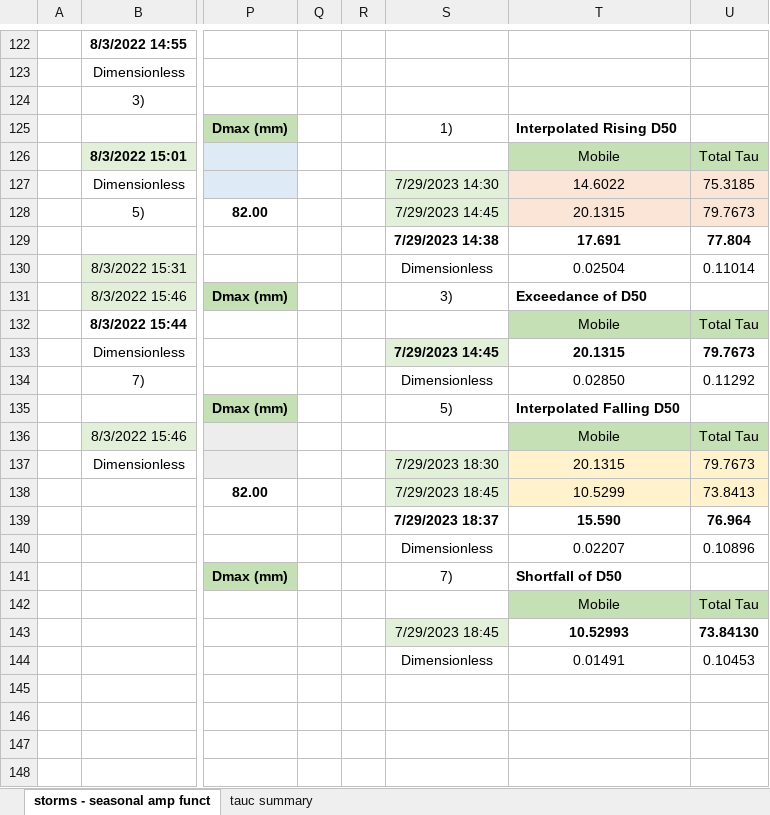
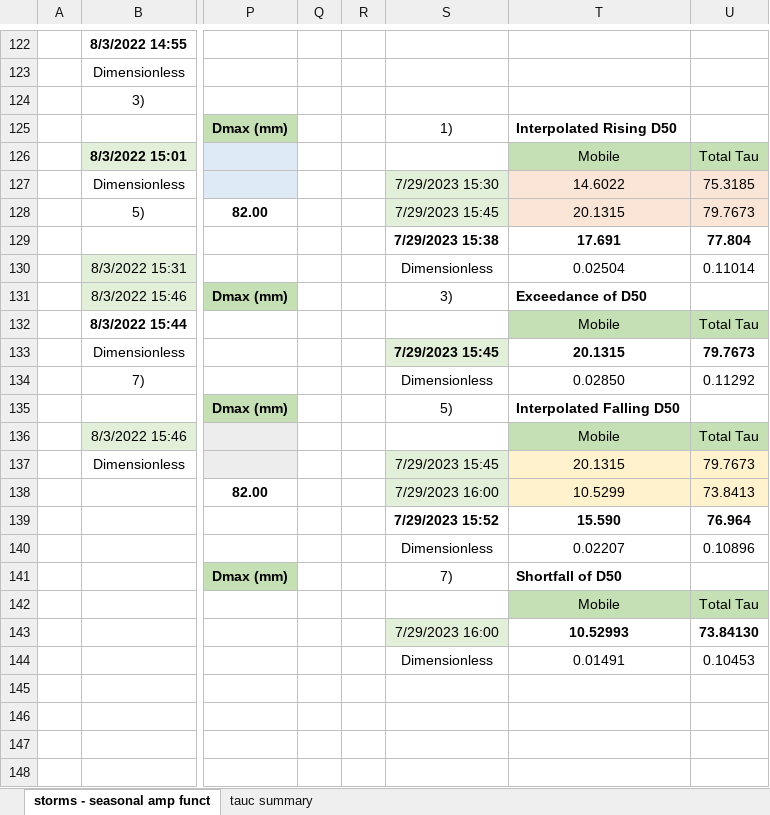
Before and after one commit to nicole-hucke/shear_stress_paper, an Excel workbook: Hydrophones/Results/calculations/results_summary_V2.xlsx, sheet storms - seasonal amp funct, drawn as a sheet; only a part is shown, gaps mark what is left out; values as stored, in another font and other column widths than the file's, no borders; charts and pictures not drawn; the diff names each change by its address in the sheet, - before the commit and + after, or states it on an @@ line.

Commit message:
re-interpolated storm 4 (messed up the times the first time)

```diff
--- a/Hydrophones/Results/calculations/results_summary_V2.xlsx (sheet storms - seasonal amp funct)
+++ b/Hydrophones/Results/calculations/results_summary_V2.xlsx (sheet storms - seasonal amp funct)
-S127: 7/29/2023 14:30
+S127: 7/29/2023 15:30
-S128: 7/29/2023 14:45
+S128: 7/29/2023 15:45
-S129: 7/29/2023 14:38
+S129: 7/29/2023 15:38
-S133: 7/29/2023 14:45
+S133: 7/29/2023 15:45
-S137: 7/29/2023 18:30
+S137: 7/29/2023 15:45
-S138: 7/29/2023 18:45
+S138: 7/29/2023 16:00
-S139: 7/29/2023 18:37
+S139: 7/29/2023 15:52
-S143: 7/29/2023 18:45
+S143: 7/29/2023 16:00
```
Also changed, not shown: 1 other file.
